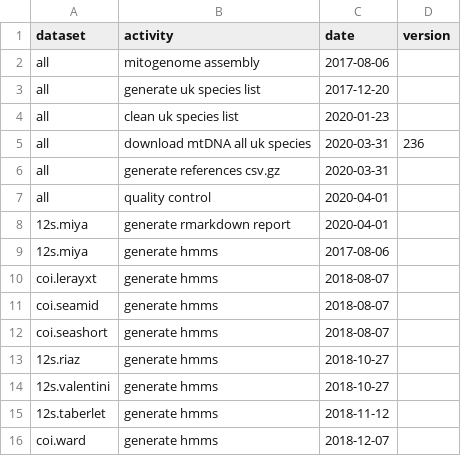
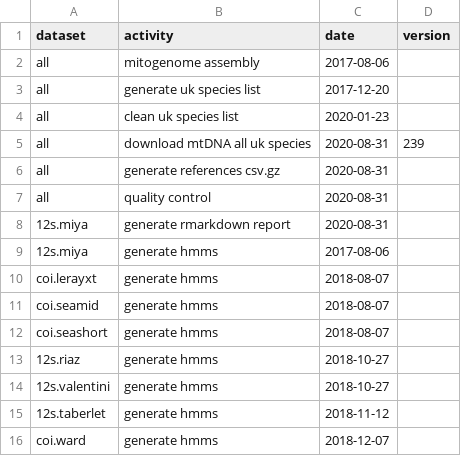
Before and after one commit to boopsboops/reference-libraries, a CSV file: references/activity-dates.csv, drawn as a sheet.

Commit message:
updated dates

```diff
--- a/references/activity-dates.csv
+++ b/references/activity-dates.csv
@@ -4,6 +4,6 @@ all,generate uk species list,2017-12-20,
 all,clean uk species list,2020-01-23,
-all,download mtDNA all uk species,2020-03-31,236
-all,generate references csv.gz,2020-03-31,
-all,quality control,2020-04-01,
-12s.miya,generate rmarkdown report,2020-04-01,
+all,download mtDNA all uk species,2020-08-31,239
+all,generate references csv.gz,2020-08-31,
+all,quality control,2020-08-31,
+12s.miya,generate rmarkdown report,2020-08-31,
 12s.miya,generate hmms,2017-08-06,
```
